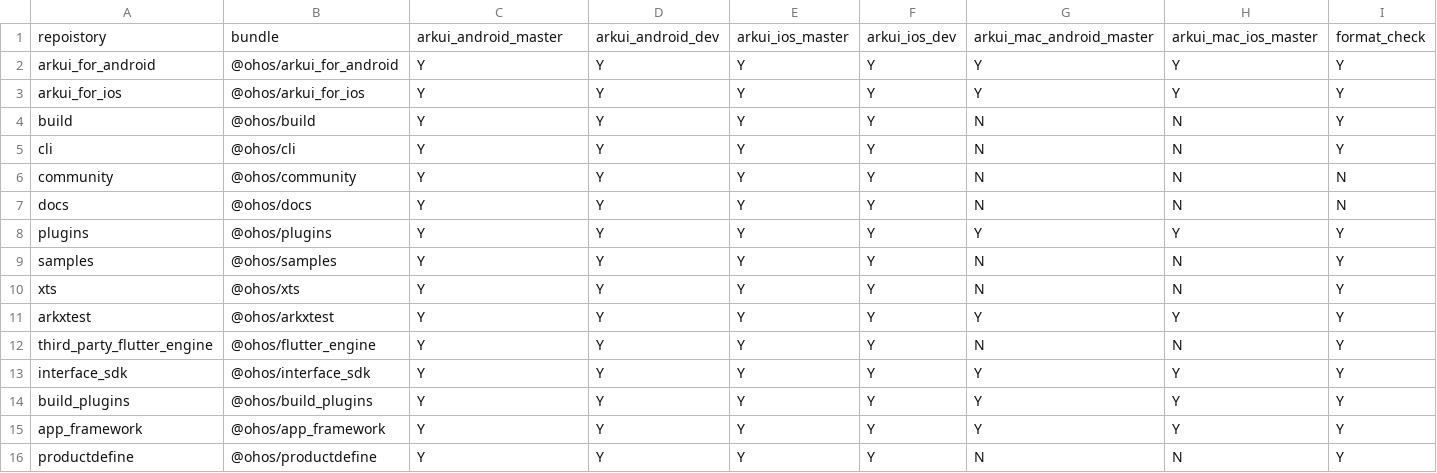
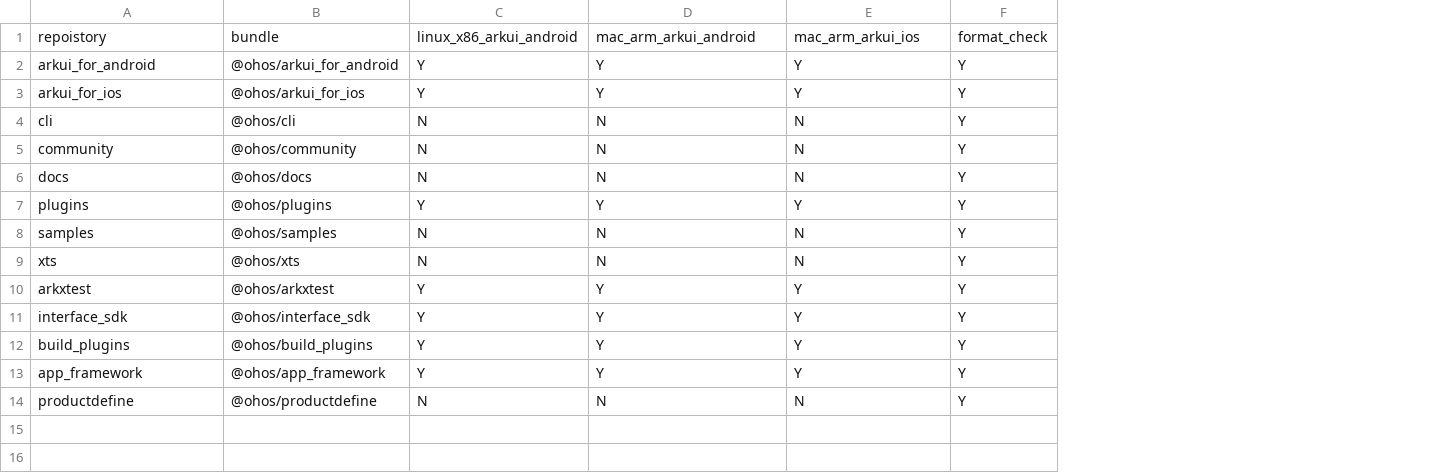
Before and after one commit to arkui-x/manifest, a CSV file: matrix_product.csv, drawn as a sheet; removed rows and columns are numbered as before the commit, all else as after; the diff names each change by its address in the sheet, - before the commit and + after, or states it on an @@ line.

Commit message:
update CI config
Signed-off-by: lanshouren <lanshouren@huawei.com>
Change-Id: I1be08ced4304032418629e9d9c38bce6acc5e4e7

```diff
--- a/matrix_product.csv
+++ b/matrix_product.csv
-column D, rows 1-3: arkui_android_dev | Y | Y; rows 5-11: all Y; rows 13-16: all Y
-column E, rows 1-3: arkui_ios_master | Y | Y; rows 5-11: all Y; rows 13-16: all Y
-column F, rows 1-3: arkui_ios_dev | Y | Y; rows 5-11: all Y; rows 13-16: all Y
-C1: arkui_android_master
+C1: linux_x86_arkui_android
-D1: arkui_mac_android_master
+D1: mac_arm_arkui_android
-E1: arkui_mac_ios_master
+E1: mac_arm_arkui_ios
-row 4: build | @ohos/build | Y | Y | Y | Y | N | N | Y
-C4:C6: Y
+C4:C6: N
-F5:F6: N
+F5:F6: Y
-C8:C9: Y
+C8:C9: N
-row 12: third_party_flutter_engine | @ohos/flutter_engine | Y | Y | Y | Y | N | N | Y
-C14: Y
+C14: N
```
